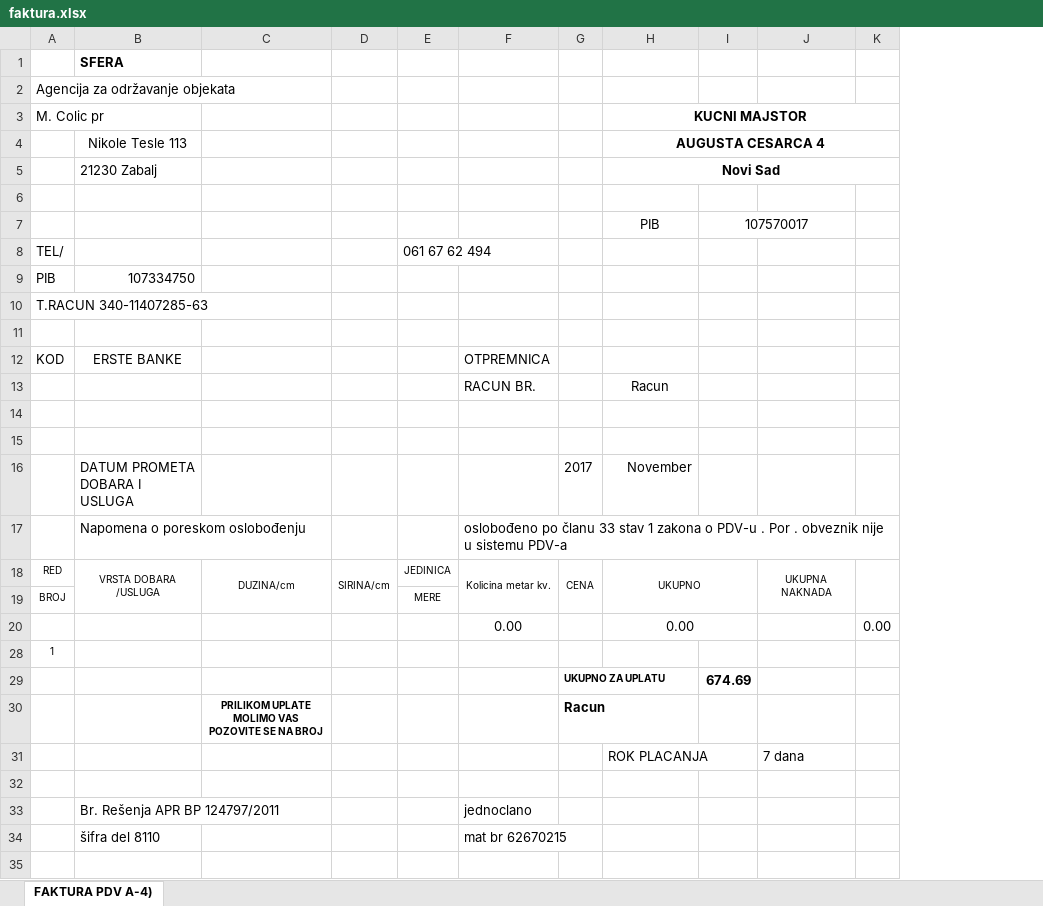
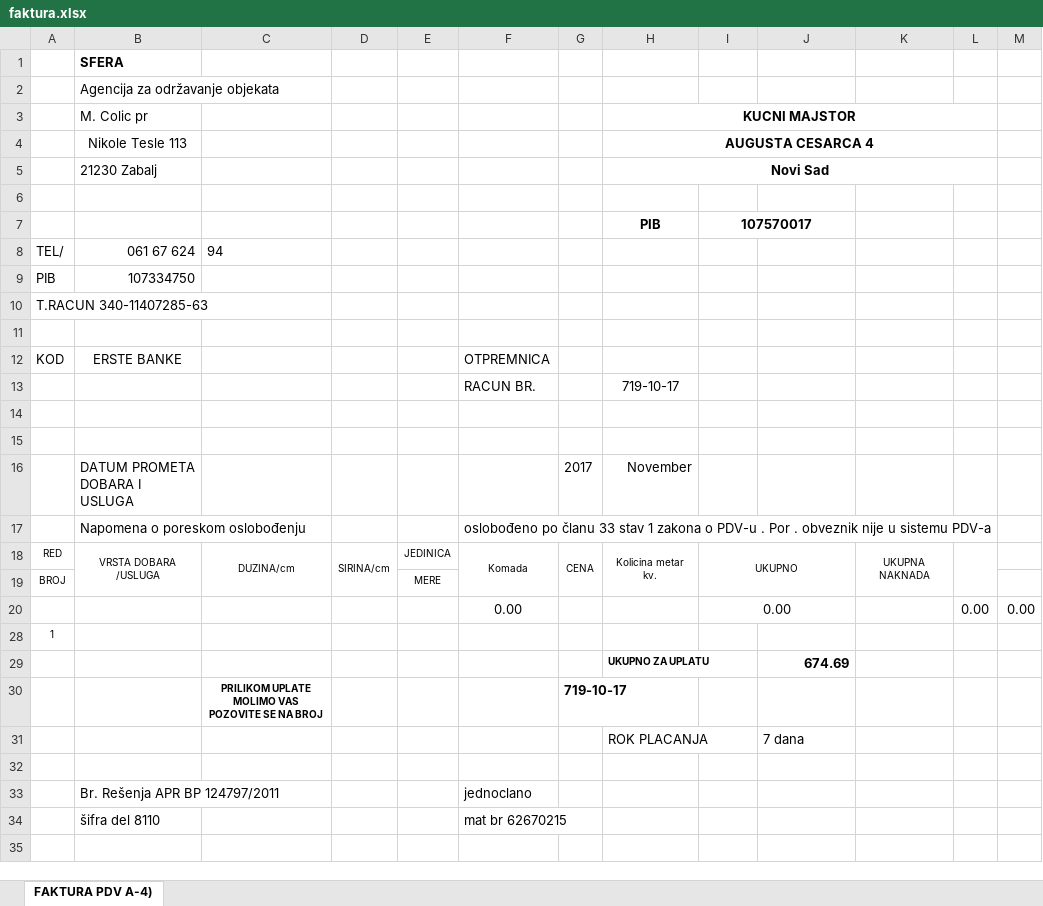
Before and after one commit to lazars14/CarpetsApp, an Excel workbook: CarpetsApp/excelTemplates/faktura.xlsx, sheet FAKTURA PDV A-4), drawn as a sheet; only a part is shown; values as stored, in another font and other column widths than the file's, no borders; charts and pictures not drawn; removed rows and columns are numbered as before the commit, all else as after; the diff covers the shown part only; the diff names each change by its address in the sheet, - before the commit and + after, or states it on an @@ line.

```diff
--- a/CarpetsApp/excelTemplates/faktura.xlsx (sheet FAKTURA PDV A-4))
+++ b/CarpetsApp/excelTemplates/faktura.xlsx (sheet FAKTURA PDV A-4))
+column K, row 18: UKUPNA NAKNADA
+column M, row 20: 0.00
-row 2: Agencija za održavanje objekata
-row 3: M. Colic pr |  |  |  |  |  |  | KUCNI MAJSTOR
+row 2:  | Agencija za održavanje objekata
+row 3:  | M. Colic pr |  |  |  |  |  | KUCNI MAJSTOR
-H7:I7 bold: off
+H7:I7 bold: on
-row 8: TEL/ |  |  |  | 061 67 62 494
+row 8: TEL/ | 061 67 624 | 94
-H13: Racun
+H13: 719-10-17
-F18: Kolicina metar kv.
+F18: Komada
-H18: UKUPNO
+H18: Kolicina metar kv.
-H18:I19 merged
+H18:H19 merged
-I18: (empty)
+I18: UKUPNO
+I18:J19 merged
-J18: UKUPNA NAKNADA
+J18: (empty)
-J18:J19 merged
-H20: 0.00
+H20: (empty)
-H20:I20 merged
-I20: (empty)
+I20: 0.00
+I20:J20 merged
-row 29:  |  |  |  |  |  | UKUPNO ZA UPLATU |  | 674.69
-row 30:  |  | PRILIKOM UPLATE MOLIMO VAS POZOVITE SE NA BROJ |  |  |  | Racun
+row 29:  |  |  |  |  |  |  | UKUPNO ZA UPLATU |  | 674.69
+row 30:  |  | PRILIKOM UPLATE MOLIMO VAS POZOVITE SE NA BROJ |  |  |  | 719-10-17
```
Also changed, not shown: 1 edited cell, cell formats and merged cells elsewhere in this sheet, formulas that keep their value, hidden cells, charts or pictures, 3 other files.
